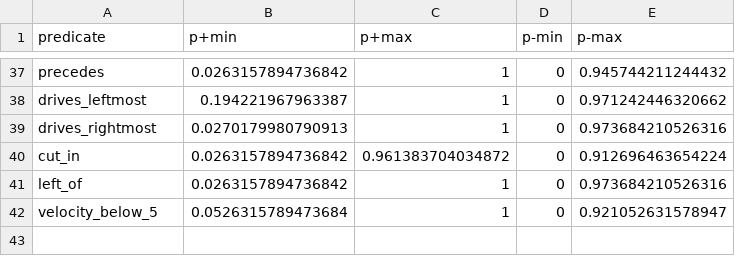
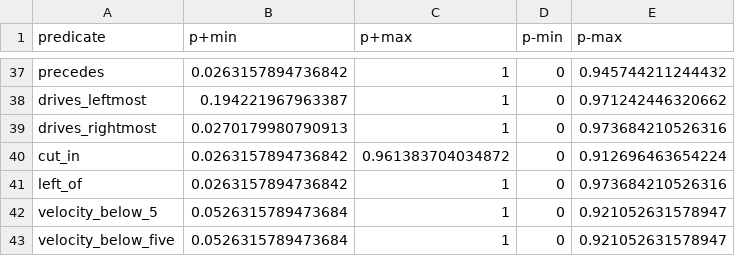
Before and after one commit to CommonRoad/commonroad-stl-monitor, a CSV file: output/normalization.csv, drawn as a sheet; only a part is shown, gaps mark what is left out; the diff names each change by its address in the sheet, - before the commit and + after, or states it on an @@ line.

Commit message:
fix: adjustments for mpr normalization.

```diff
--- a/output/normalization.csv
+++ b/output/normalization.csv
+row 43: velocity_below_five | 0.0526315789473684 | 1 | 0 | 0.921052631578947
```
